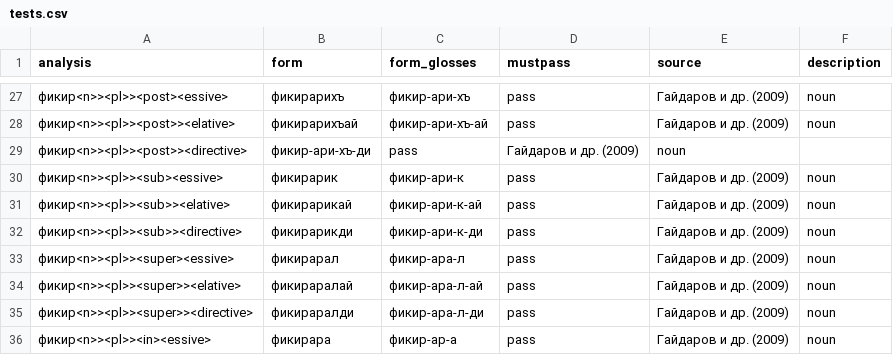
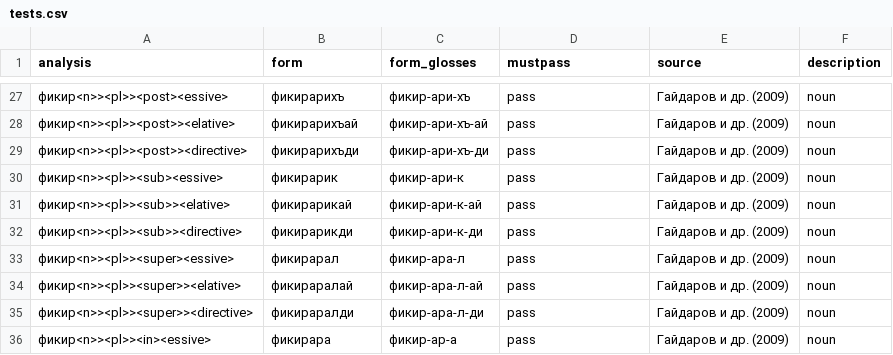
Before and after one commit to hemulitch/morphological-parser-for-Lezgian, a CSV file: tests.csv, drawn as a sheet; only a part is shown, gaps mark what is left out.

Commit message:
Update tests.csv

```diff
--- a/tests.csv
+++ b/tests.csv
@@ -28,3 +28,3 @@ analysis,form,form_glosses,mustpass,source,description
 фикир<n>><pl>><post>><elative>,фикирарихъай,фикир-ари-хъ-ай,pass,Гайдаров и др. (2009),noun
-фикир<n>><pl>><post>><directive>,фикир-ари-хъ-ди,pass,Гайдаров и др. (2009),noun
+фикир<n>><pl>><post>><directive>,фикирарихъди,фикир-ари-хъ-ди,pass,Гайдаров и др. (2009),noun
 фикир<n>><pl>><sub><essive>,фикирарик,фикир-ари-к,pass,Гайдаров и др. (2009),noun
```
